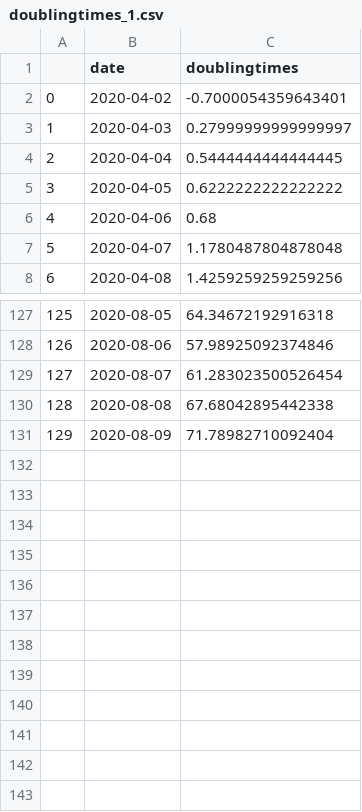
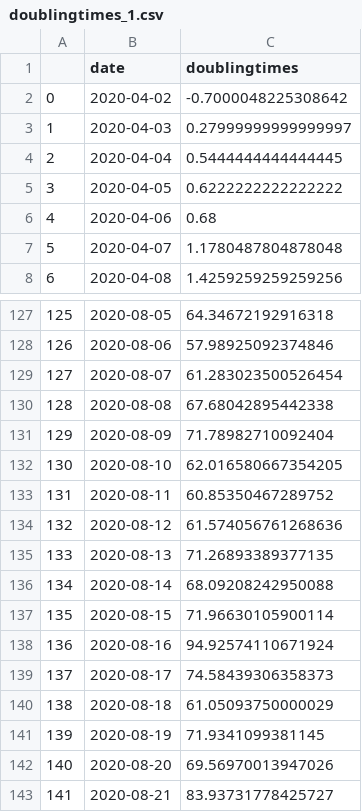
Before and after one commit to mjonyh/bd_herd_immunity, a CSV file: data/doublingtimes_1.csv, drawn as a sheet; only a part is shown, gaps mark what is left out.

```diff
--- a/data/doublingtimes_1.csv
+++ b/data/doublingtimes_1.csv
@@ -1,3 +1,3 @@
 ,date,doublingtimes
-0,2020-04-02,-0.7000054359643401
+0,2020-04-02,-0.7000048225308642
 1,2020-04-03,0.27999999999999997
@@ -131 +131,13 @@
 129,2020-08-09,71.78982710092404
+130,2020-08-10,62.016580667354205
+131,2020-08-11,60.85350467289752
+132,2020-08-12,61.574056761268636
+133,2020-08-13,71.26893389377135
+134,2020-08-14,68.09208242950088
+135,2020-08-15,71.96630105900114
+136,2020-08-16,94.92574110671924
+137,2020-08-17,74.58439306358373
+138,2020-08-18,61.05093750000029
+139,2020-08-19,71.9341099381145
+140,2020-08-20,69.56970013947026
+141,2020-08-21,83.93731778425727
```
Also changed, not shown: data/Bangladesh_30_1.csv, data/Bangladesh_90_1.csv, 8 other files.
